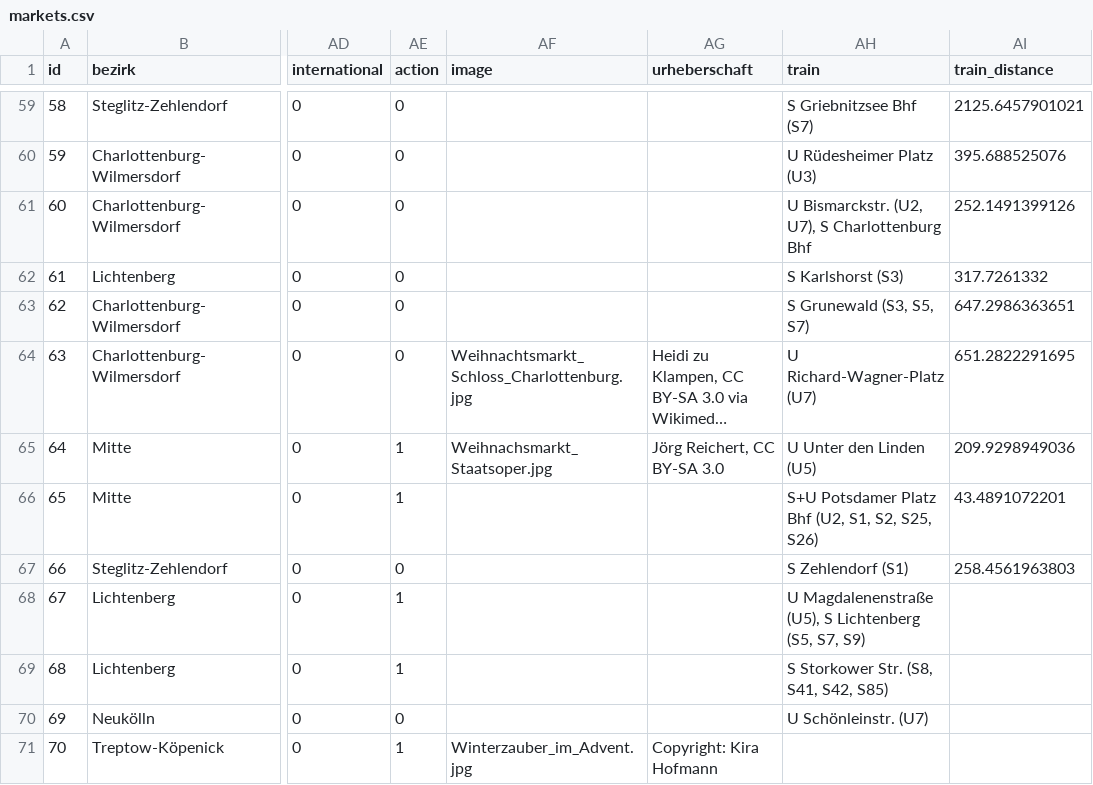
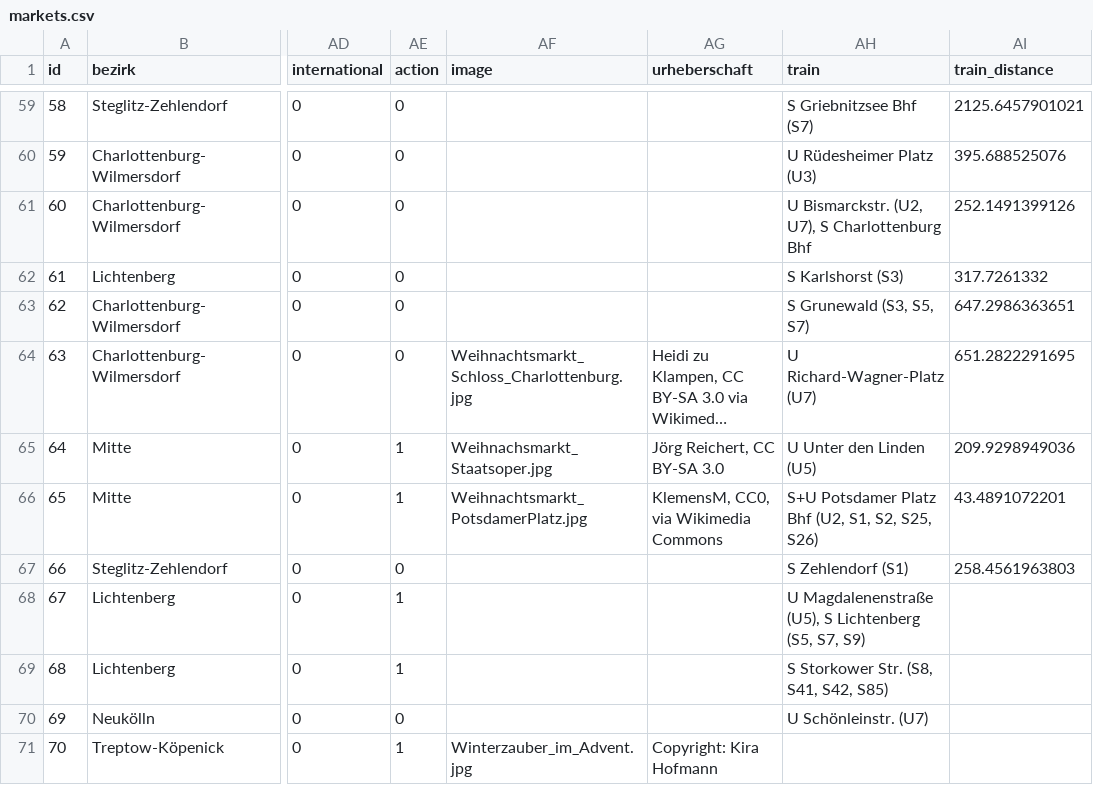
Before and after one commit to technologiestiftung/weihnachtsmarktkarte, a CSV file: public/markets.csv, drawn as a sheet; only a part is shown, gaps mark what is left out; long unchanged cells end in …; the diff names each change by its address in the sheet, - before the commit and + after, or states it on an @@ line.

Commit message:
add new picture christmas market potsdamerplatz

```diff
--- a/public/markets.csv
+++ b/public/markets.csv
-AF66 (image): (empty)
+AF66 (image): Weihnachtsmarkt_PotsdamerPlatz.jpg
-AG66 (urheberschaft): (empty)
+AG66 (urheberschaft): KlemensM, CC0, via Wikimedia Commons
```
Also changed, not shown: 1 other file.
